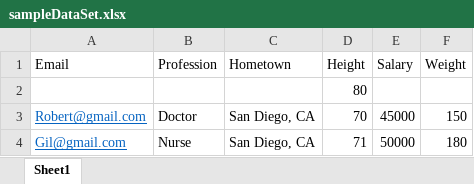
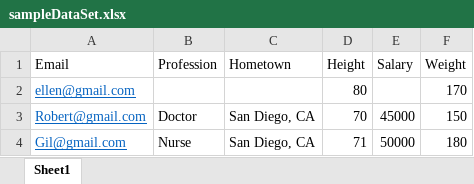
Before and after one commit to gilpasternak35/Likelihood, an Excel workbook: sampleDataSet.xlsx, sheet Sheet1, drawn as a sheet; only a part is shown; values as stored, in another font and other column widths than the file's, no borders; removed rows and columns are numbered as before the commit, all else as after; the diff covers the shown part only; the diff names each change by its address in the sheet, - before the commit and + after, or states it on an @@ line.

Commit message:
Synthetic dataset made larger, PCA class fully functional, weird Kernel-PCA issue

```diff
--- a/sampleDataSet.xlsx (sheet Sheet1)
+++ b/sampleDataSet.xlsx (sheet Sheet1)
-row 2:  |  |  | 80
+row 2: ellen@gmail.com |  |  | 80 |  | 170
```
Also changed, not shown: 36 added rows elsewhere in this sheet, 1 other file.
